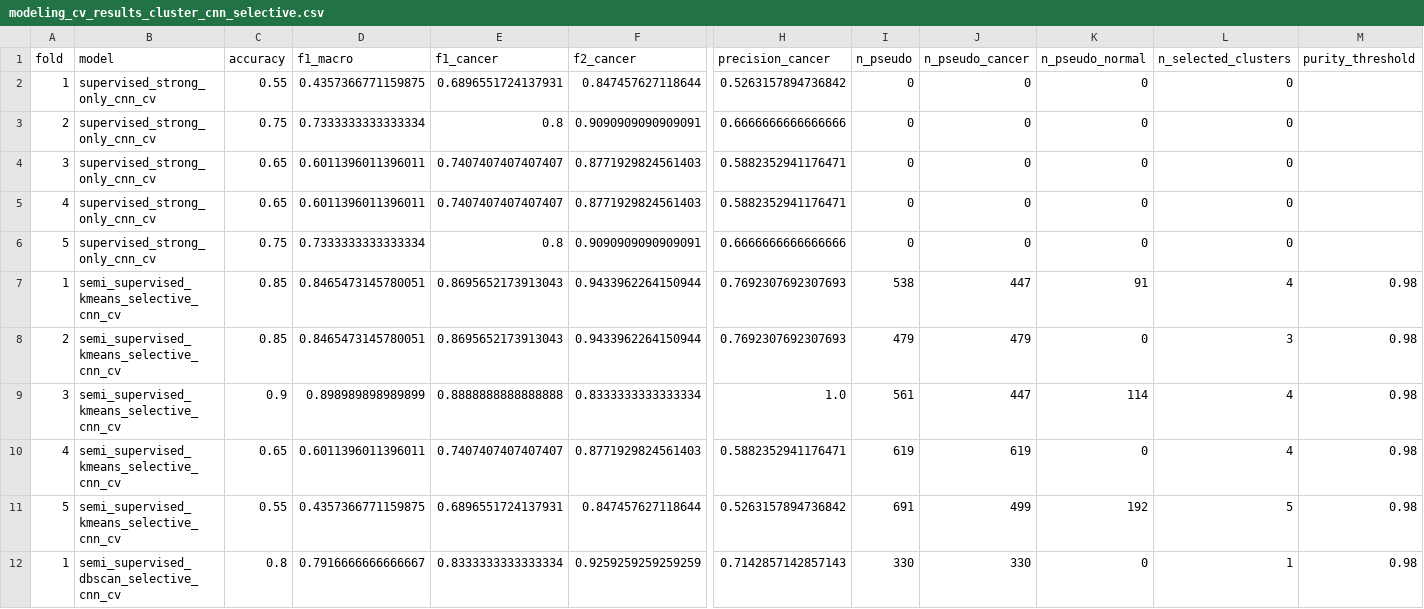
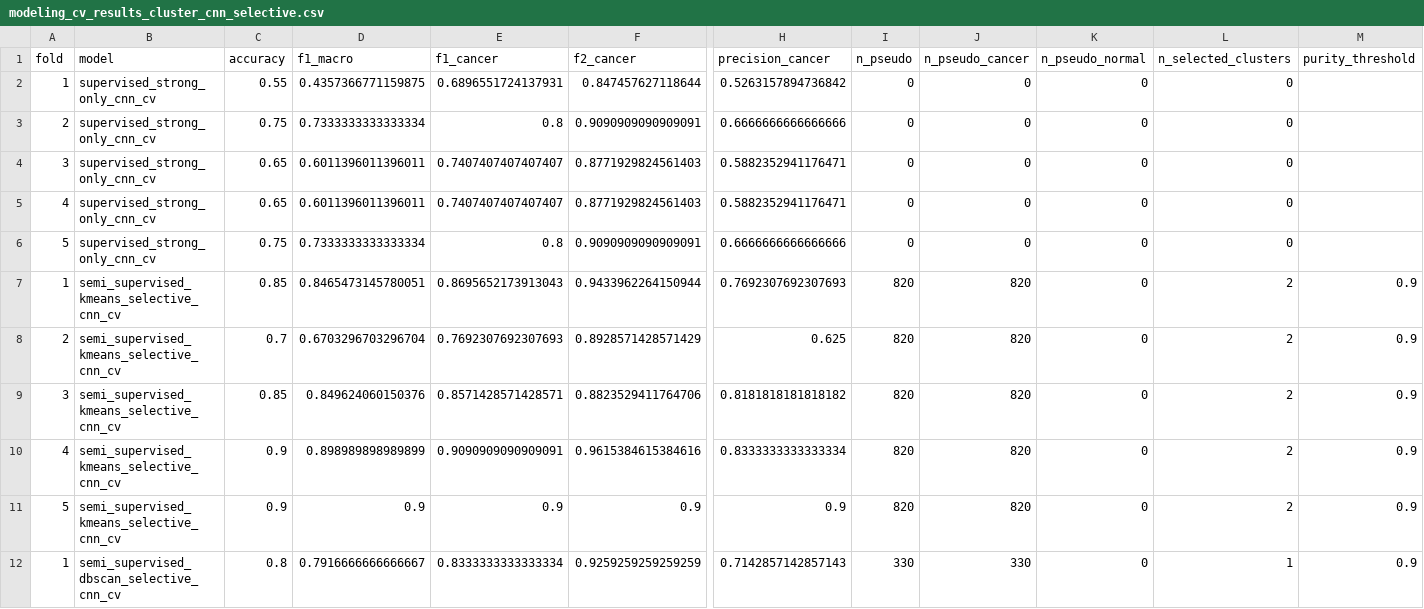
Before and after one commit to louischen-dotfr/LC_10, a CSV file: data/processed/modeling_cv_results_cluster_cnn_selective.csv, drawn as a sheet; only a part is shown, gaps mark what is left out; removed rows and columns are numbered as before the commit, all else as after; rows hold the shown columns only; the diff covers the shown part only; the diff names each change by its address in the sheet, - before the commit and + after, or states it on an @@ line.

Commit message:
feat(modeling): adjust clustering parameters for semi-supervised learning
- Increase purity threshold to 90% for pseudo-label selection
- Change number of clusters to k=3 in clustering step

```diff
--- a/data/processed/modeling_cv_results_cluster_cnn_selective.csv
+++ b/data/processed/modeling_cv_results_cluster_cnn_selective.csv
-I7 (n_pseudo): 538
+I7 (n_pseudo): 820
-J7 (n_pseudo_cancer): 447
+J7 (n_pseudo_cancer): 820
-K7 (n_pseudo_normal): 91
+K7 (n_pseudo_normal): 0
-L7 (n_selected_clusters): 4
+L7 (n_selected_clusters): 2
-M7:M8 (purity_threshold): 0.98
+M7:M8 (purity_threshold): 0.9
-C8 (accuracy): 0.85
+C8 (accuracy): 0.7
-D8 (f1_macro): 0.8465473145780051
+D8 (f1_macro): 0.6703296703296704
-E8 (f1_cancer): 0.8695652173913043
+E8 (f1_cancer): 0.7692307692307693
-F8 (f2_cancer): 0.9433962264150944
+F8 (f2_cancer): 0.8928571428571429
-H8 (precision_cancer): 0.7692307692307693
+H8 (precision_cancer): 0.625
-I8 (n_pseudo): 479
+I8 (n_pseudo): 820
-J8 (n_pseudo_cancer): 479
+J8 (n_pseudo_cancer): 820
-L8 (n_selected_clusters): 3
+L8 (n_selected_clusters): 2
-row 9: 3 | semi_supervised_kmeans_selective_cnn_cv | 0.9 | 0.898989898989899 | 0.8888888888888888 | 0.8333333333333334 | 1.0 | 561 | 447 | 114 | 4 | 0.98
+row 9: 3 | semi_supervised_kmeans_selective_cnn_cv | 0.85 | 0.849624060150376 | 0.8571428571428571 | 0.8823529411764706 | 0.8181818181818182 | 820 | 820 | 0 | 2 | 0.9
-C10 (accuracy): 0.65
+C10 (accuracy): 0.9
-D10 (f1_macro): 0.6011396011396011
+D10 (f1_macro): 0.898989898989899
-E10 (f1_cancer): 0.7407407407407407
+E10 (f1_cancer): 0.9090909090909091
-F10 (f2_cancer): 0.8771929824561403
+F10 (f2_cancer): 0.9615384615384616
-H10 (precision_cancer): 0.5882352941176471
+H10 (precision_cancer): 0.8333333333333334
-I10 (n_pseudo): 619
+I10 (n_pseudo): 820
-J10 (n_pseudo_cancer): 619
+J10 (n_pseudo_cancer): 820
-L10 (n_selected_clusters): 4
+L10 (n_selected_clusters): 2
-M10 (purity_threshold): 0.98
+M10 (purity_threshold): 0.9
-row 11: 5 | semi_supervised_kmeans_selective_cnn_cv | 0.55 | 0.4357366771159875 | 0.6896551724137931 | 0.847457627118644 | 0.5263157894736842 | 691 | 499 | 192 | 5 | 0.98
+row 11: 5 | semi_supervised_kmeans_selective_cnn_cv | 0.9 | 0.9 | 0.9 | 0.9 | 0.9 | 820 | 820 | 0 | 2 | 0.9
-M12 (purity_threshold): 0.98
+M12 (purity_threshold): 0.9
```
Also changed, not shown: 31 edited cells elsewhere in this file, data/processed/modeling_cv_summary_cluster_cnn_selective.csv, data/processed/modeling_metrics_cluster_cnn_selective.csv, 1 other file.
